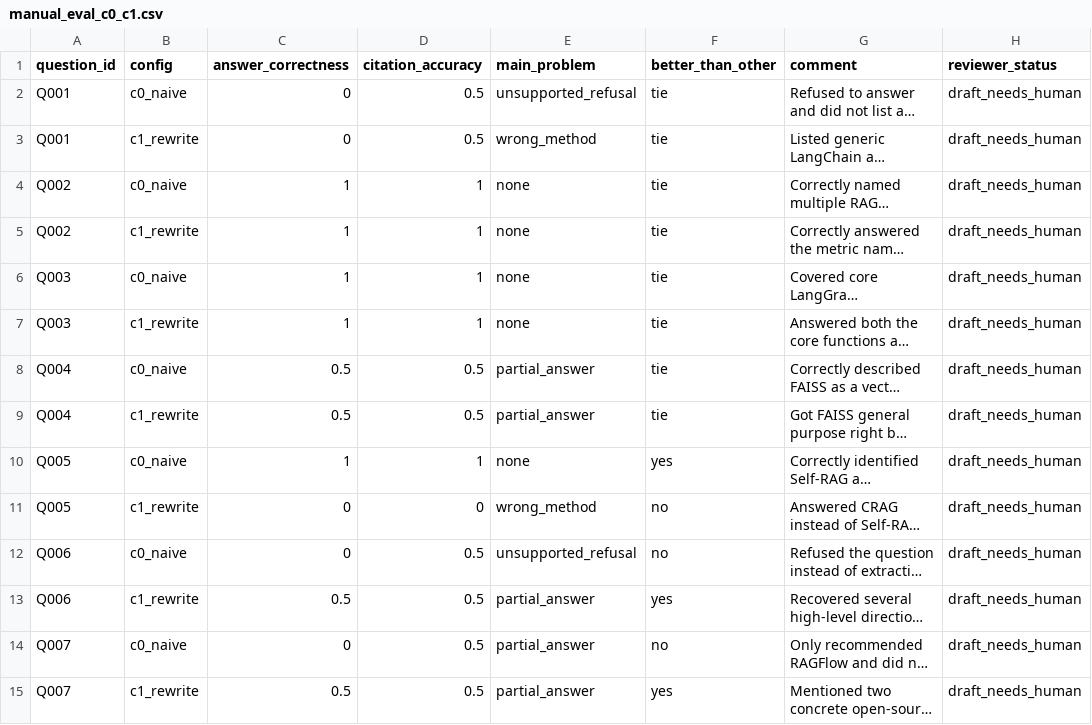
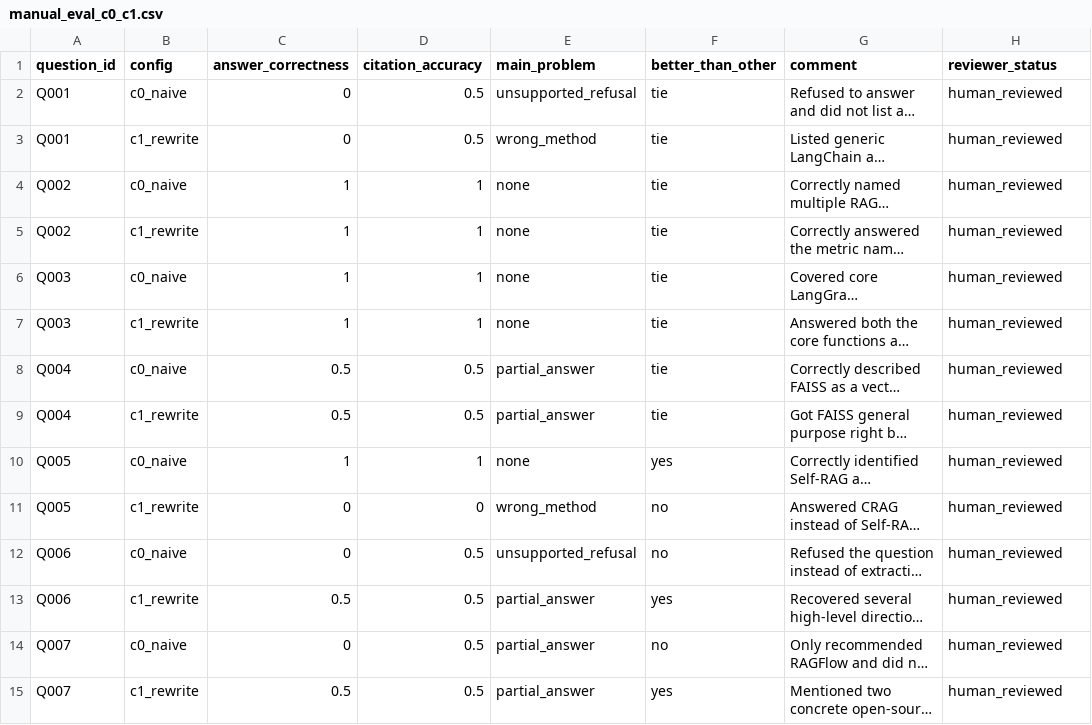
Before and after one commit to QQQ-QWQ/Agentic-RAG-Evaluation, a CSV file: data/testset/manual_eval_c0_c1.csv, drawn as a sheet; only a part is shown; long unchanged cells end in …; the diff covers the shown part only; the diff names each change by its address in the sheet, - before the commit and + after, or states it on an @@ line.

```diff
--- a/data/testset/manual_eval_c0_c1.csv
+++ b/data/testset/manual_eval_c0_c1.csv
-H2:H15 (reviewer_status): draft_needs_human
+H2:H15 (reviewer_status): human_reviewed
```
Also changed, not shown: 26 edited cells elsewhere in this file, 3 other files.
